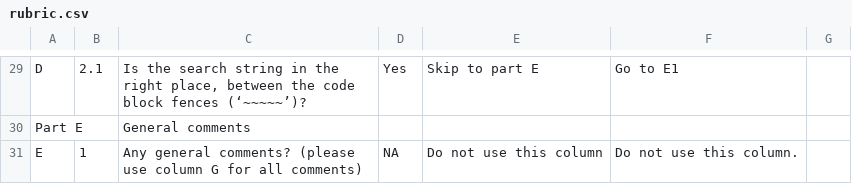
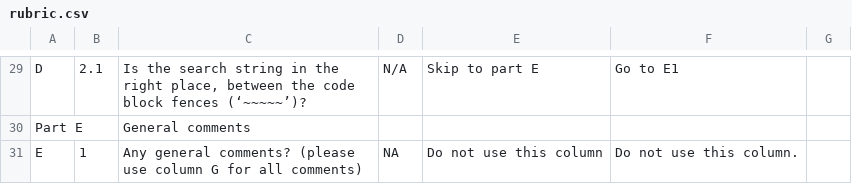
Before and after one commit to jnoll/hexcel, a CSV file: rubric.csv, drawn as a sheet; only a part is shown, gaps mark what is left out; the diff covers the shown part only; the diff names each change by its address in the sheet, - before the commit and + after, or states it on an @@ line.

```diff
--- a/rubric.csv
+++ b/rubric.csv
-D29: Yes
+D29: N/A
```
Also changed, not shown: 22 edited cells elsewhere in this file, 1 other file.
